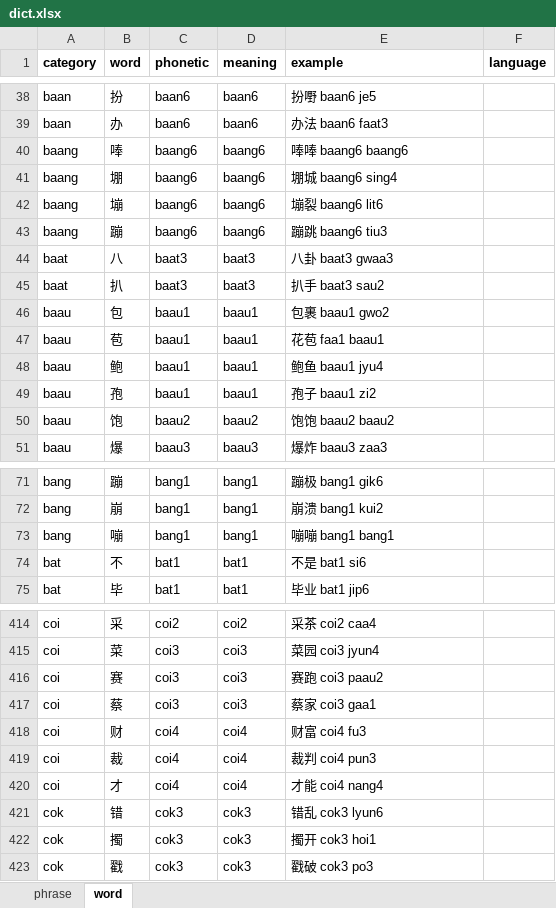
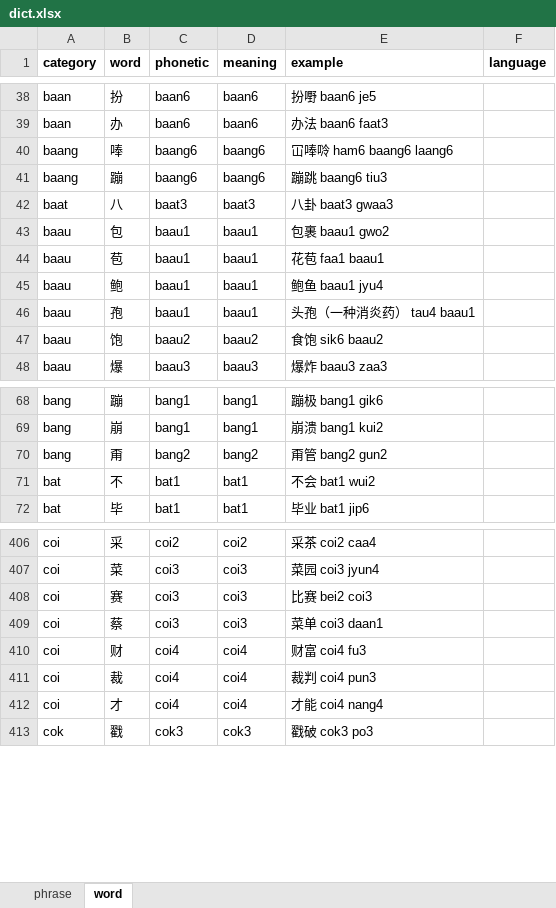
Before and after one commit to viewnn/wordcards, an Excel workbook: dict.xlsx, sheet word, drawn as a sheet; only a part is shown, gaps mark what is left out; values as stored, in another font and other column widths than the file's, no borders; removed rows and columns are numbered as before the commit, all else as after; the diff covers the shown part only; the diff names each change by its address in the sheet, - before the commit and + after, or states it on an @@ line.

```diff
--- a/dict.xlsx (sheet word)
+++ b/dict.xlsx (sheet word)
-E40 (example): 唪唪 baang6 baang6
+E40 (example): 冚唪唥 ham6 baang6 laang6
-row 41: baang | 堋 | baang6 | baang6 | 堋城 baang6 sing4
-row 42: baang | 塴 | baang6 | baang6 | 塴裂 baang6 lit6
-row 45: baat | 扒 | baat3 | baat3 | 扒手 baat3 sau2
-E46 (example): 孢子 baau1 zi2
+E46 (example): 头孢（一种消炎药） tau4 baau1
-E47 (example): 饱饱 baau2 baau2
+E47 (example): 食饱 sik6 baau2
-row 73: bang | 嘣 | bang1 | bang1 | 嘣嘣 bang1 bang1
+row 70: bang | 甭 | bang2 | bang2 | 甭管 bang2 gun2
-E71 (example): 不是 bat1 si6
+E71 (example): 不会 bat1 wui2
-E408 (example): 赛跑 coi3 paau2
+E408 (example): 比赛 bei2 coi3
-E409 (example): 蔡家 coi3 gaa1
+E409 (example): 菜单 coi3 daan1
-row 421: cok | 错 | cok3 | cok3 | 错乱 cok3 lyun6
-row 422: cok | 擉 | cok3 | cok3 | 擉开 cok3 hoi1
```
Also changed, not shown: 9 added rows, 15 removed rows and 24 edited cells elsewhere in this sheet, 2 other files.
